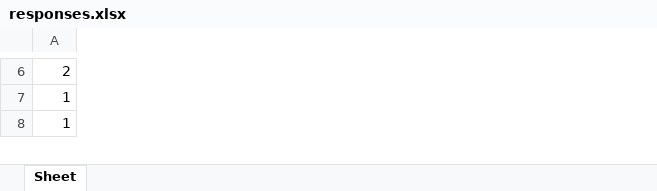
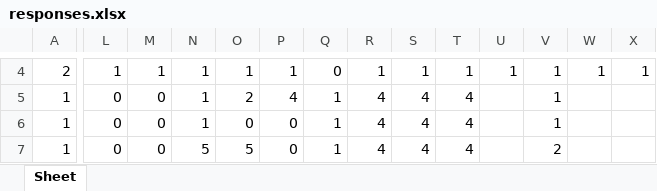
Before and after one commit to isbur/dissertation, an Excel workbook: responses.xlsx, sheet Sheet, drawn as a sheet; only a part is shown, gaps mark what is left out; values as stored, in another font and other column widths than the file's, no borders; addresses are those after the commit; rows hold the shown columns only; the diff covers the shown part only; the diff names each change by its address in the sheet, - before the commit and + after, or states it on an @@ line.

```diff
--- a/responses.xlsx (sheet Sheet)
+++ b/responses.xlsx (sheet Sheet)
+column L, row 4: 1; rows 6-7: 0 | 0
+column M, row 4: 1; rows 6-7: 0 | 0
+column N, row 4: 1; rows 6-7: 1 | 5
+column O, row 4: 1; rows 6-7: 0 | 5
+column P, row 4: 1; rows 6-7: 0 | 0
+column Q, row 4: 0; rows 6-7: 1 | 1
+column R, row 4: 1; rows 6-7: 4 | 4
+column S, row 4: 1; rows 6-7: 4 | 4
+column T, row 4: 1; rows 6-7: 4 | 4
+column U, row 4: 1
+column V, row 4: 1; rows 6-7: 1 | 2
+column W, row 4: 1
+column X, row 4: 1
+row 5: 1 | 0 | 0 | 1 | 2 | 4 | 1 | 4 | 4 | 4 |  | 1
```
Also changed, not shown: 3 added rows, 3 removed rows, 5 added columns, 3 removed columns and 72 edited cells elsewhere in this sheet, Казахи-студенты.xlsx, 1 other file.
